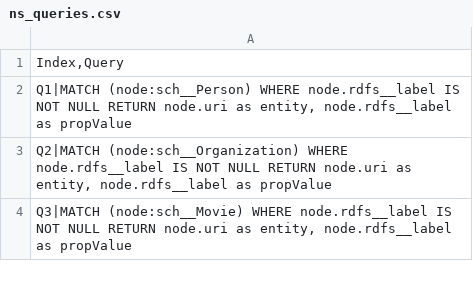
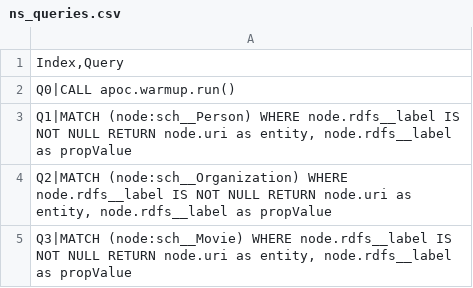
Before and after one commit to dkw-aau/KG2PG, a CSV file: src/main/resources/ns_queries.csv, drawn as a sheet; only a part is shown.

```diff
--- a/src/main/resources/ns_queries.csv
+++ b/src/main/resources/ns_queries.csv
@@ -1,2 +1,3 @@
 Index,Query
+Q0|CALL apoc.warmup.run();
 Q1|MATCH (node:sch__Person) WHERE node.rdfs__label IS NOT NULL RETURN node.uri as entity, node.rdfs__label as propValue;
```
Also changed, not shown: src/main/resources/rdf2pg_queries.csv, src/main/resources/s3pg_queries.csv, 5 other files.
